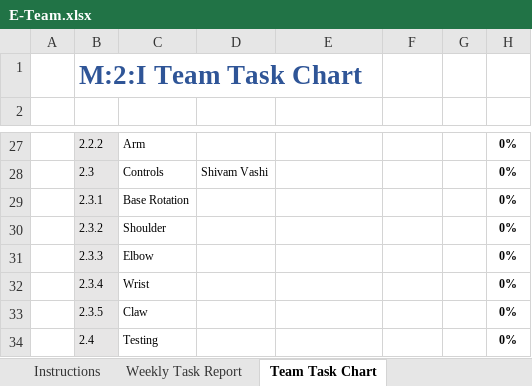
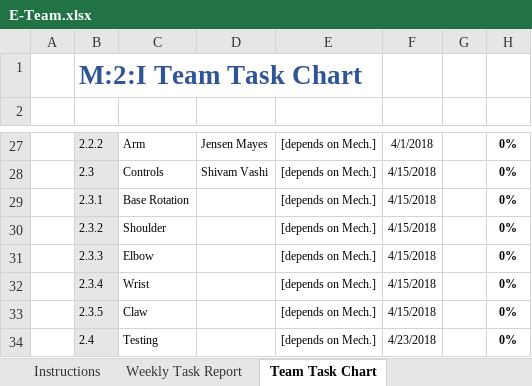
Before and after one commit to m2i/MAVRIC-General, an Excel workbook: Weekly Reports/E-Team.xlsx, sheet Team Task Chart, drawn as a sheet; only a part is shown, gaps mark what is left out; values as stored, in another font and other column widths than the file's, no borders; conditional formats not drawn; the diff covers the shown part only; the diff names each change by its address in the sheet, - before the commit and + after, or states it on an @@ line.

Commit message:
E-Team Week 6

```diff
--- a/Weekly Reports/E-Team.xlsx (sheet Team Task Chart)
+++ b/Weekly Reports/E-Team.xlsx (sheet Team Task Chart)
-D27: (empty)
+D27: Jensen Mayes
-E27:E34: (empty)
+E27:E34: [depends on Mech.]
-F27: (empty)
+F27: 4/1/2018
-F28:F33: (empty)
+F28:F33: 4/15/2018
-F34: (empty)
+F34: 4/23/2018
```
Also changed, not shown: 66 edited cells elsewhere in this sheet, sheet Weekly Task Report, 1 other file.
